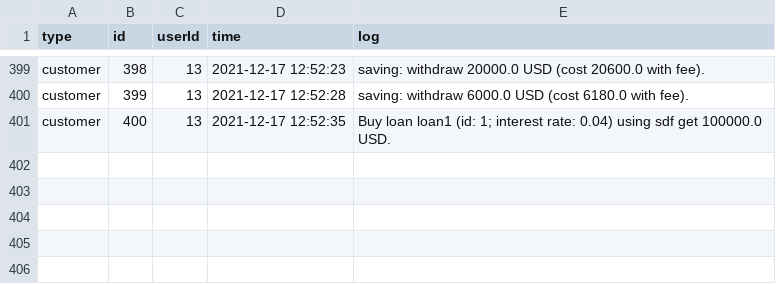
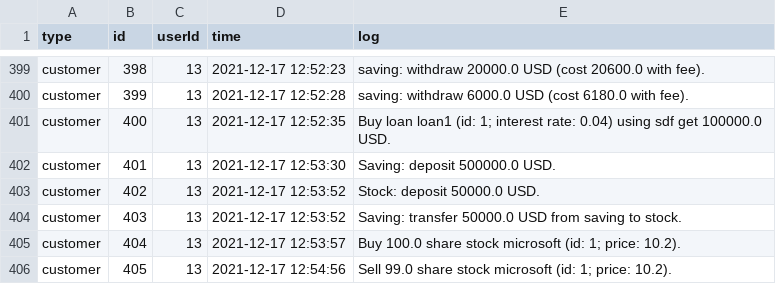
Before and after one commit to HanlinZou/BU-CS611-Bank, a CSV file: src/database/logs.csv, drawn as a sheet; only a part is shown, gaps mark what is left out; the diff names each change by its address in the sheet, - before the commit and + after, or states it on an @@ line.

Commit message:
修复 sellStock

```diff
--- a/src/database/logs.csv
+++ b/src/database/logs.csv
+row 402: customer | 401 | 13 | 2021-12-17 12:53:30 | Saving: deposit 500000.0 USD.
+row 403: customer | 402 | 13 | 2021-12-17 12:53:52 | Stock: deposit 50000.0 USD.
+row 404: customer | 403 | 13 | 2021-12-17 12:53:52 | Saving: transfer 50000.0 USD from saving to stock.
+row 405: customer | 404 | 13 | 2021-12-17 12:53:57 | Buy 100.0 share stock microsoft (id: 1; price: 10.2).
+row 406: customer | 405 | 13 | 2021-12-17 12:54:56 | Sell 99.0 share stock microsoft (id: 1; price: 10.2).
```
Also changed, not shown: src/database/saving_accounts.csv, 2 other files.
